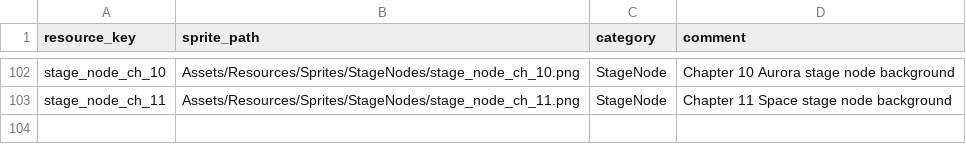
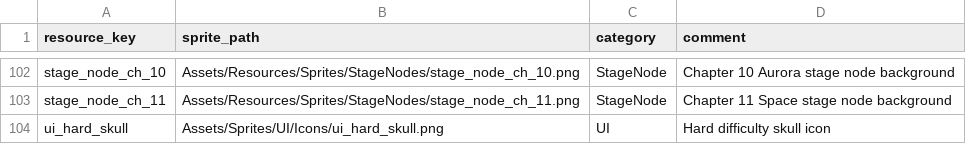
Before and after one commit to madalang-games/project-flood, a CSV file: client/project-flood/Assets/Resources/Data/common/dynamic_resource.csv, drawn as a sheet; only a part is shown, gaps mark what is left out.

```diff
--- a/client/project-flood/Assets/Resources/Data/common/dynamic_resource.csv
+++ b/client/project-flood/Assets/Resources/Data/common/dynamic_resource.csv
@@ -103 +103,2 @@ stage_node_ch_10,Assets/Resources/Sprites/StageNodes/stage_node_ch_10.png,StageN
 stage_node_ch_11,Assets/Resources/Sprites/StageNodes/stage_node_ch_11.png,StageNode,Chapter 11 Space stage node background
+ui_hard_skull,Assets/Sprites/UI/Icons/ui_hard_skull.png,UI,Hard difficulty skull icon
```
Also changed, not shown: client/project-flood/Assets/Resources/Data/string/client_string.csv, server/generated/data/common/dynamic_resource.csv, 34 other files.
